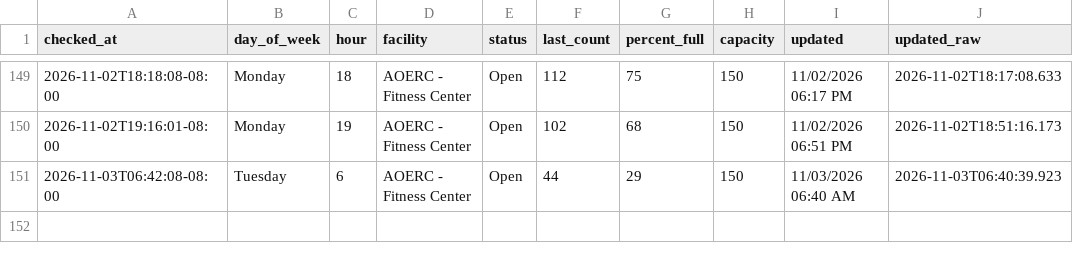
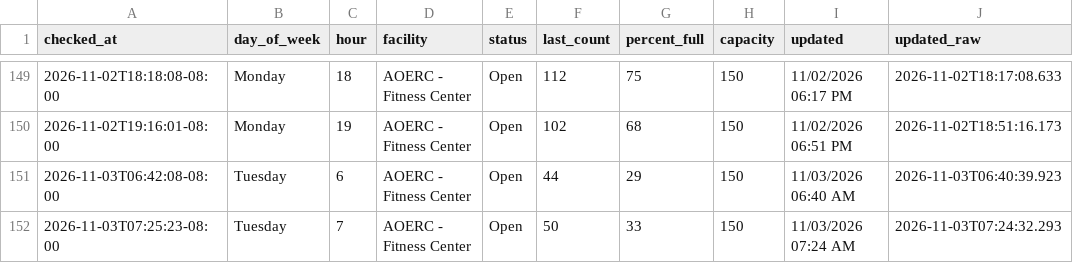
Before and after one commit to allmankm/gym-tracker, a CSV file: data/counts.csv, drawn as a sheet; only a part is shown, gaps mark what is left out.

```diff
--- a/data/counts.csv
+++ b/data/counts.csv
@@ -151 +151,2 @@ checked_at,day_of_week,hour,facility,status,last_count,percent_full,capacity,upd
 2026-11-03T06:42:08-08:00,Tuesday,6,AOERC - Fitness Center,Open,44,29,150,11/03/2026 06:40 AM,2026-11-03T06:40:39.923
+2026-11-03T07:25:23-08:00,Tuesday,7,AOERC - Fitness Center,Open,50,33,150,11/03/2026 07:24 AM,2026-11-03T07:24:32.293
```
